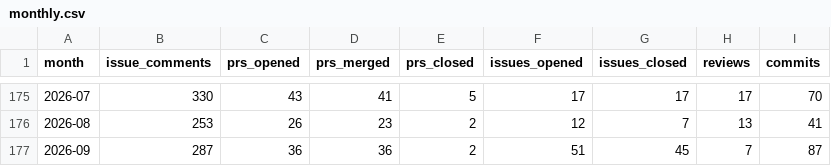
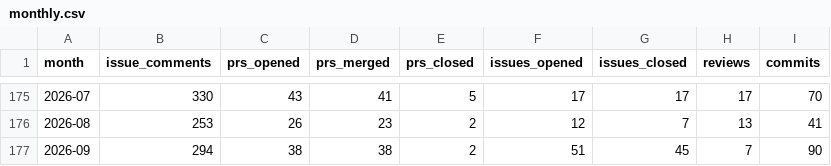
Before and after one commit to TimeToBuildBob/erik-stats, a CSV file: data/monthly.csv, drawn as a sheet; only a part is shown, gaps mark what is left out.

```diff
--- a/data/monthly.csv
+++ b/data/monthly.csv
@@ -176,2 +176,2 @@ month,issue_comments,prs_opened,prs_merged,prs_closed,issues_opened,issues_close
 2026-08,253,26,23,2,12,7,13,41
-2026-09,287,36,36,2,51,45,7,87
+2026-09,294,38,38,2,51,45,7,90
```
Also changed, not shown: 2 other files.
